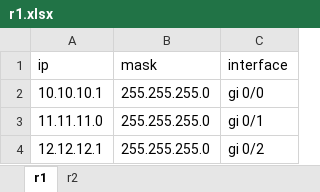
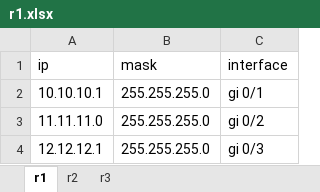
Before and after one commit to asadujjaman2019/project_1, an Excel workbook: r1.xlsx, sheet r1, drawn as a sheet; values as stored, in another font and other column widths than the file's, no borders; the diff names each change by its address in the sheet, - before the commit and + after, or states it on an @@ line.

```diff
--- a/r1.xlsx (sheet r1)
+++ b/r1.xlsx (sheet r1)
+sheet tab: r3
-C2 (interface): gi 0/0
+C2 (interface): gi 0/1
-C3 (interface): gi 0/1
+C3 (interface): gi 0/2
-C4 (interface): gi 0/2
+C4 (interface): gi 0/3
```
Also changed, not shown: sheet r2, 2 other files.
